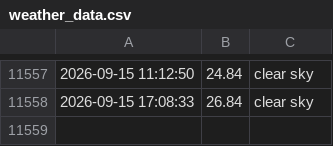
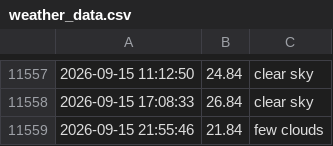
Before and after one commit to lperto/wezer, a CSV file: weather_data.csv, drawn as a sheet; only a part is shown, gaps mark what is left out; the diff names each change by its address in the sheet, - before the commit and + after, or states it on an @@ line.

Commit message:
Update weather data and HTML - 2026-09-15 21:55:46

```diff
--- a/weather_data.csv
+++ b/weather_data.csv
+row 11559: 2026-09-15 21:55:46 | 21.84 | few clouds
```
Also changed, not shown: 1 other file.
